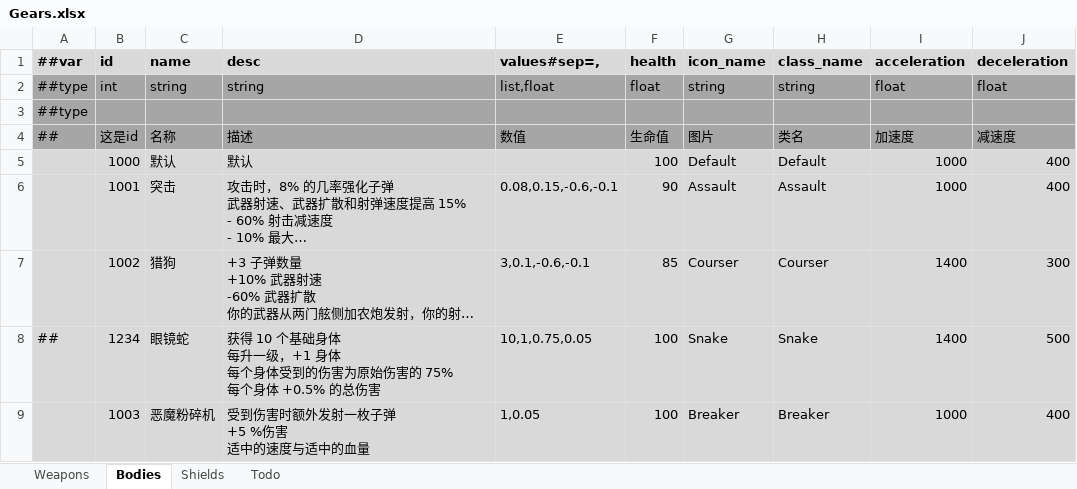
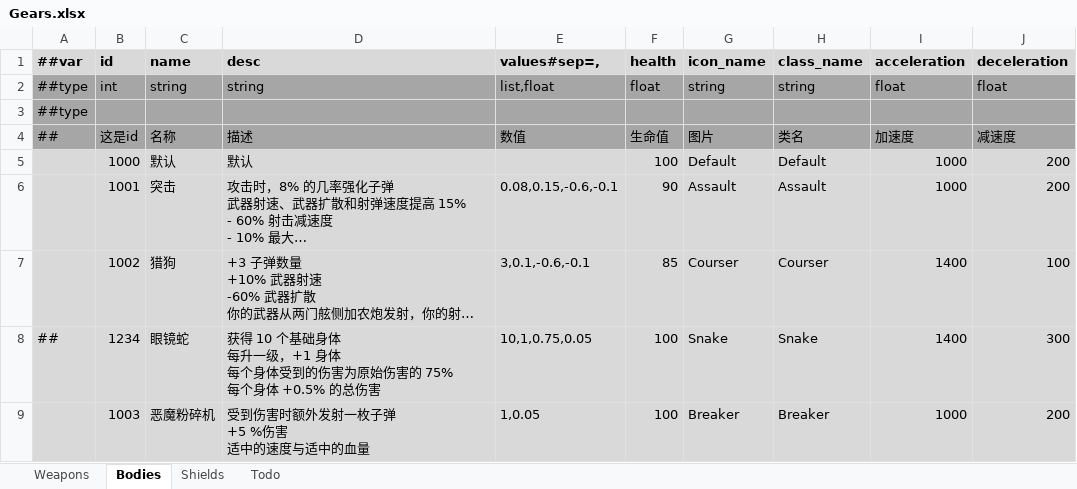
Before and after one commit to Abab-bk/NovaDrift, an Excel workbook: Tools/Luban/Datas/Gears.xlsx, sheet Bodies, drawn as a sheet; long unchanged cells end in …; values as stored, in another font and other column widths than the file's, no borders; the diff names each change by its address in the sheet, - before the commit and + after, or states it on an @@ line.

```diff
--- a/Tools/Luban/Datas/Gears.xlsx (sheet Bodies)
+++ b/Tools/Luban/Datas/Gears.xlsx (sheet Bodies)
-J5:J6 (deceleration): 400
+J5:J6 (deceleration): 200
-J7 (deceleration): 300
+J7 (deceleration): 100
-J8 (deceleration): 500
+J8 (deceleration): 300
-J9 (deceleration): 400
+J9 (deceleration): 200
```
Also changed, not shown: Tools/Luban/Datas/Mobs.xlsx, 26 other files.
